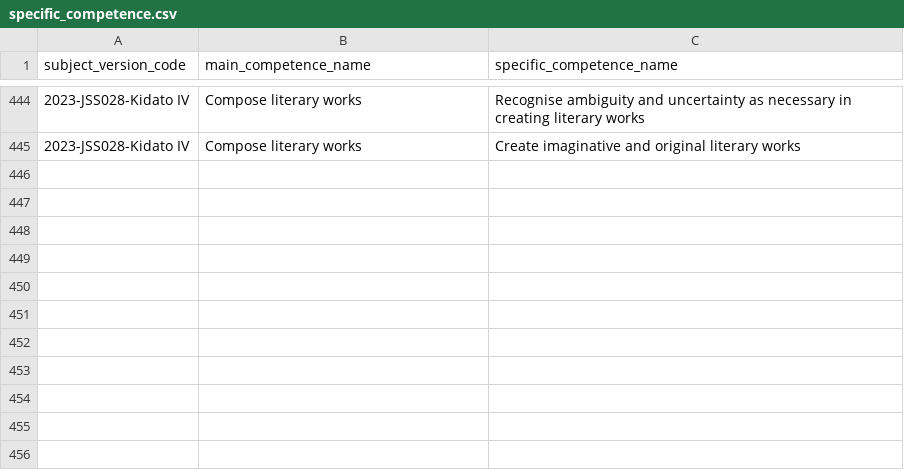
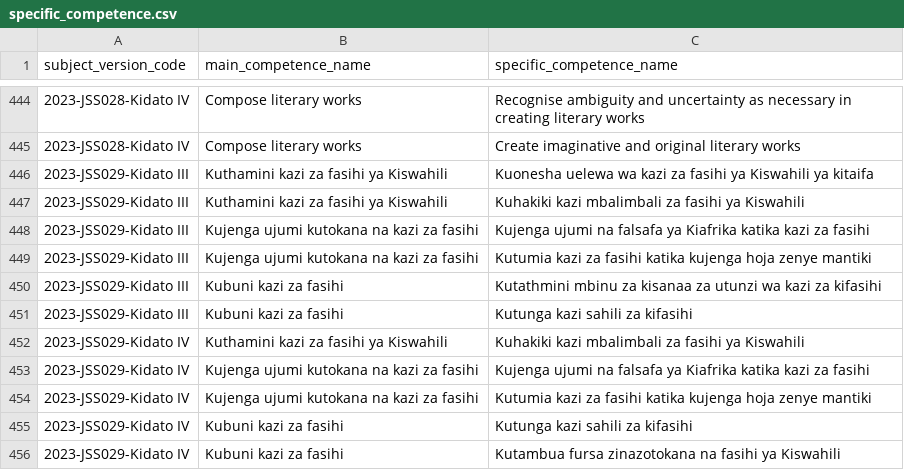
Before and after one commit to Ryobalj/jamiikazini-pro, a CSV file: syllabus/csv/specific_competence.csv, drawn as a sheet; only a part is shown, gaps mark what is left out.

```diff
--- a/syllabus/csv/specific_competence.csv
+++ b/syllabus/csv/specific_competence.csv
@@ -445 +445,12 @@ subject_version_code,main_competence_name,specific_competence_name
 2023-JSS028-Kidato IV,Compose literary works,Create imaginative and original literary works
+2023-JSS029-Kidato III,Kuthamini kazi za fasihi ya Kiswahili,Kuonesha uelewa wa kazi za fasihi ya Kiswahili ya kitaifa
+2023-JSS029-Kidato III,Kuthamini kazi za fasihi ya Kiswahili,Kuhakiki kazi mbalimbali za fasihi ya Kiswahili
+2023-JSS029-Kidato III,Kujenga ujumi kutokana na kazi za fasihi,Kujenga ujumi na falsafa ya Kiafrika katika kazi za fasihi
+2023-JSS029-Kidato III,Kujenga ujumi kutokana na kazi za fasihi,Kutumia kazi za fasihi katika kujenga hoja zenye mantiki
+2023-JSS029-Kidato III,Kubuni kazi za fasihi,Kutathmini mbinu za kisanaa za utunzi wa kazi za kifasihi
+2023-JSS029-Kidato III,Kubuni kazi za fasihi,Kutunga kazi sahili za kifasihi
+2023-JSS029-Kidato IV,Kuthamini kazi za fasihi ya Kiswahili,Kuhakiki kazi mbalimbali za fasihi ya Kiswahili
+2023-JSS029-Kidato IV,Kujenga ujumi kutokana na kazi za fasihi,Kujenga ujumi na falsafa ya Kiafrika katika kazi za fasihi
+2023-JSS029-Kidato IV,Kujenga ujumi kutokana na kazi za fasihi,Kutumia kazi za fasihi katika kujenga hoja zenye mantiki
+2023-JSS029-Kidato IV,Kubuni kazi za fasihi,Kutunga kazi sahili za kifasihi
+2023-JSS029-Kidato IV,Kubuni kazi za fasihi,Kutambua fursa zinazotokana na fasihi ya Kiswahili
```
Also changed, not shown: syllabus/csv/main_competence.csv, syllabus/csv/subject.csv, 4 other files.
